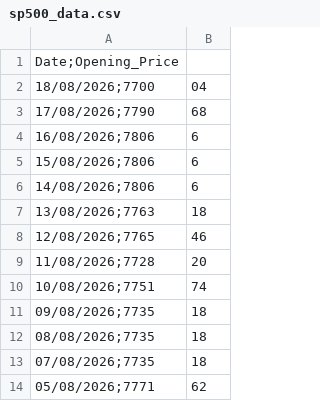
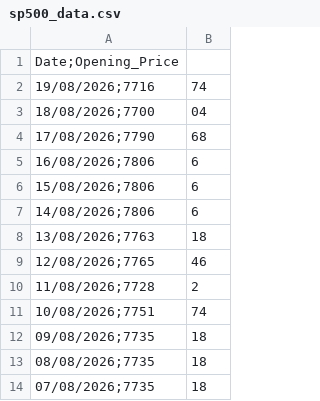
Before and after one commit to Sneakybapt/sp500-auto-updater, a CSV file: sp500_data.csv, drawn as a sheet; only a part is shown; the shorter side is filled out with more unchanged rows.

```diff
--- a/sp500_data.csv
+++ b/sp500_data.csv
@@ -1,2 +1,3 @@
 Date;Opening_Price
+19/08/2026;7716,74
 18/08/2026;7700,04
@@ -8,3 +9,3 @@ Date;Opening_Price
 12/08/2026;7765,46
-11/08/2026;7728,20
+11/08/2026;7728,2
 10/08/2026;7751,74
```
Also changed, not shown: 1 other file.
